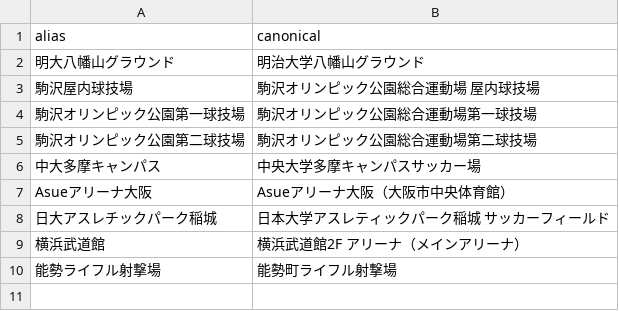
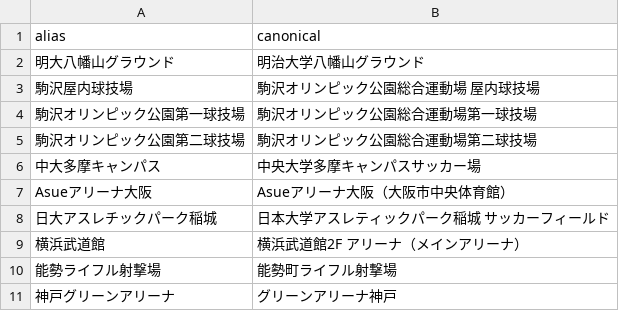
Before and after one commit to ichisasa/meiji-oen-calendar, a CSV file: data/venue_aliases.csv, drawn as a sheet; the diff names each change by its address in the sheet, - before the commit and + after, or states it on an @@ line.

Commit message:
Update venue_aliases.csv

```diff
--- a/data/venue_aliases.csv
+++ b/data/venue_aliases.csv
+row 11: 神戸グリーンアリーナ | グリーンアリーナ神戸
```
